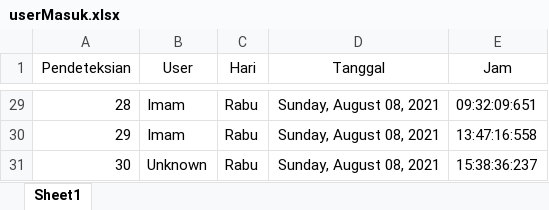
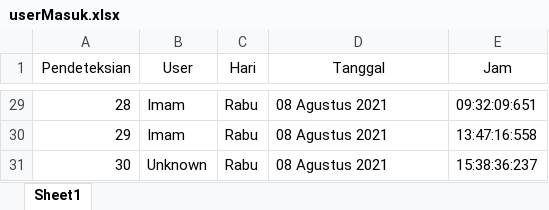
Before and after one commit to ImamMuis/TugasAkhir, an Excel workbook: data/userMasuk.xlsx, sheet Sheet1, drawn as a sheet; only a part is shown, gaps mark what is left out; values as stored, in another font and other column widths than the file's, no borders; the diff covers the shown part only; the diff names each change by its address in the sheet, - before the commit and + after, or states it on an @@ line.

```diff
--- a/data/userMasuk.xlsx (sheet Sheet1)
+++ b/data/userMasuk.xlsx (sheet Sheet1)
-D29:D31 (Tanggal): Sunday, August 08, 2021
+D29:D31 (Tanggal): 08 Agustus 2021
```
Also changed, not shown: other rows of this sheet, 9 other files.
